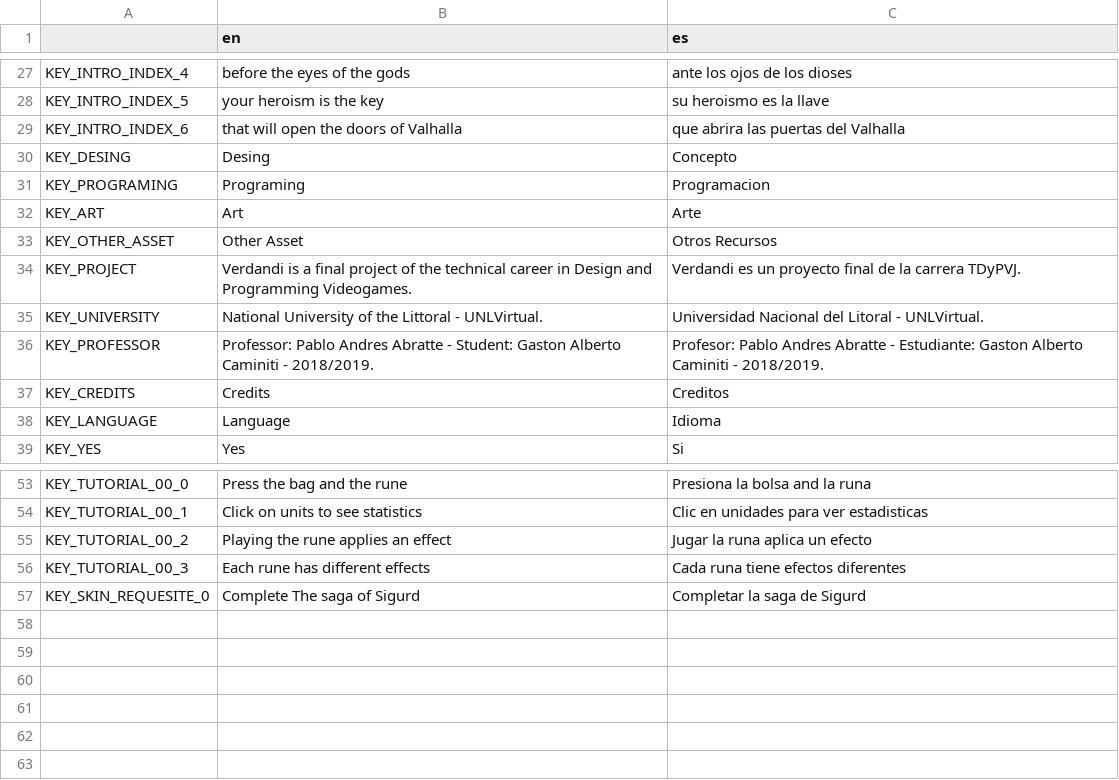
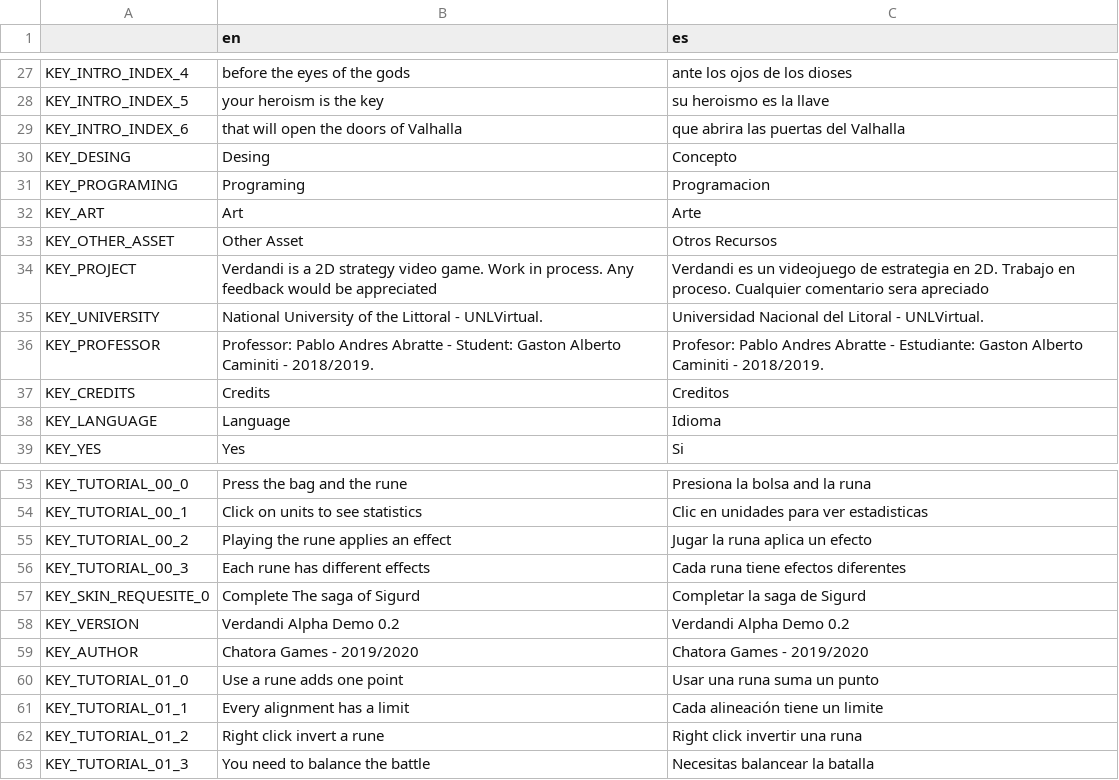
Before and after one commit to gastoncaminiti/Verdandi, a CSV file: Codigo/Verdandi/localization/translation/Interfaces.csv, drawn as a sheet; only a part is shown, gaps mark what is left out; the diff names each change by its address in the sheet, - before the commit and + after, or states it on an @@ line.

Commit message:
- Nuevos mensajes en intefaz de credito. - Tutorial y localización nivel 2.

```diff
--- a/Codigo/Verdandi/localization/translation/Interfaces.csv
+++ b/Codigo/Verdandi/localization/translation/Interfaces.csv
-B34 (en): …is a final project of the technical career in Design and Programming Videogames.
+B34 (en): …is a 2D strategy video game. Work in process. Any feedback would be appreciated
-C34 (es): …es un proyecto final de la carrera TDyPVJ.
+C34 (es): …es un videojuego de estrategia en 2D. Trabajo en proceso. Cualquier comentario sera apreciado
+row 58: KEY_VERSION | Verdandi Alpha Demo 0.2 | Verdandi Alpha Demo 0.2
+row 59: KEY_AUTHOR | Chatora Games - 2019/2020 | Chatora Games - 2019/2020
+row 60: KEY_TUTORIAL_01_0 | Use a rune adds one point | Usar una runa suma un punto
+row 61: KEY_TUTORIAL_01_1 | Every alignment has a limit | Cada alineación tiene un limite
+row 62: KEY_TUTORIAL_01_2 | Right click invert a rune | Right click invertir una runa
+row 63: KEY_TUTORIAL_01_3 | You need to balance the battle | Necesitas balancear la batalla
```
Also changed, not shown: 5 other files.
